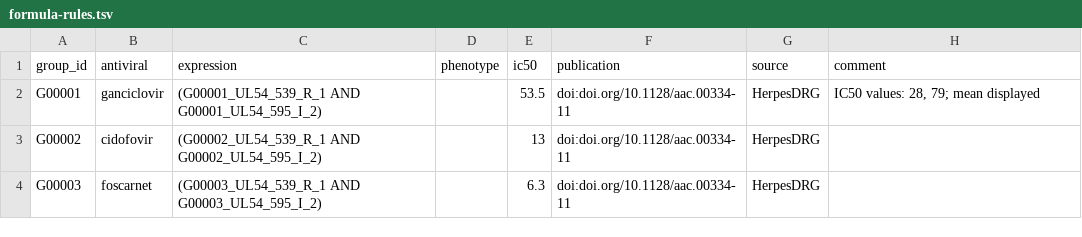
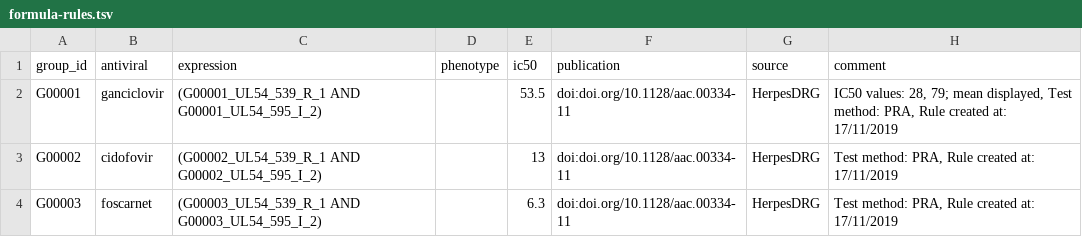
Before and after one commit to jonas-fuchs/respro-db, a TSV file: databases/herpesdrg/output/formula-rules.tsv, drawn as a sheet.

Commit message:
added more info to comments

```diff
--- a/databases/herpesdrg/output/formula-rules.tsv
+++ b/databases/herpesdrg/output/formula-rules.tsv
@@ -1,4 +1,4 @@
 group_id	antiviral	expression	phenotype	ic50	publication	source	comment
-G00001	ganciclovir	(G00001_UL54_539_R_1 AND G00001_UL54_595_I_2)		53.5	doi:doi.org/10.1128/aac.00334-11	HerpesDRG	IC50 values: 28, 79; mean displayed
-G00002	cidofovir	(G00002_UL54_539_R_1 AND G00002_UL54_595_I_2)		13	doi:doi.org/10.1128/aac.00334-11	HerpesDRG	
-G00003	foscarnet	(G00003_UL54_539_R_1 AND G00003_UL54_595_I_2)		6.3	doi:doi.org/10.1128/aac.00334-11	HerpesDRG	
+G00001	ganciclovir	(G00001_UL54_539_R_1 AND G00001_UL54_595_I_2)		53.5	doi:doi.org/10.1128/aac.00334-11	HerpesDRG	IC50 values: 28, 79; mean displayed, Test method: PRA, Rule created at: 17/11/2019
+G00002	cidofovir	(G00002_UL54_539_R_1 AND G00002_UL54_595_I_2)		13	doi:doi.org/10.1128/aac.00334-11	HerpesDRG	Test method: PRA, Rule created at: 17/11/2019
+G00003	foscarnet	(G00003_UL54_539_R_1 AND G00003_UL54_595_I_2)		6.3	doi:doi.org/10.1128/aac.00334-11	HerpesDRG	Test method: PRA, Rule created at: 17/11/2019
```
Also changed, not shown: 3 other files.
